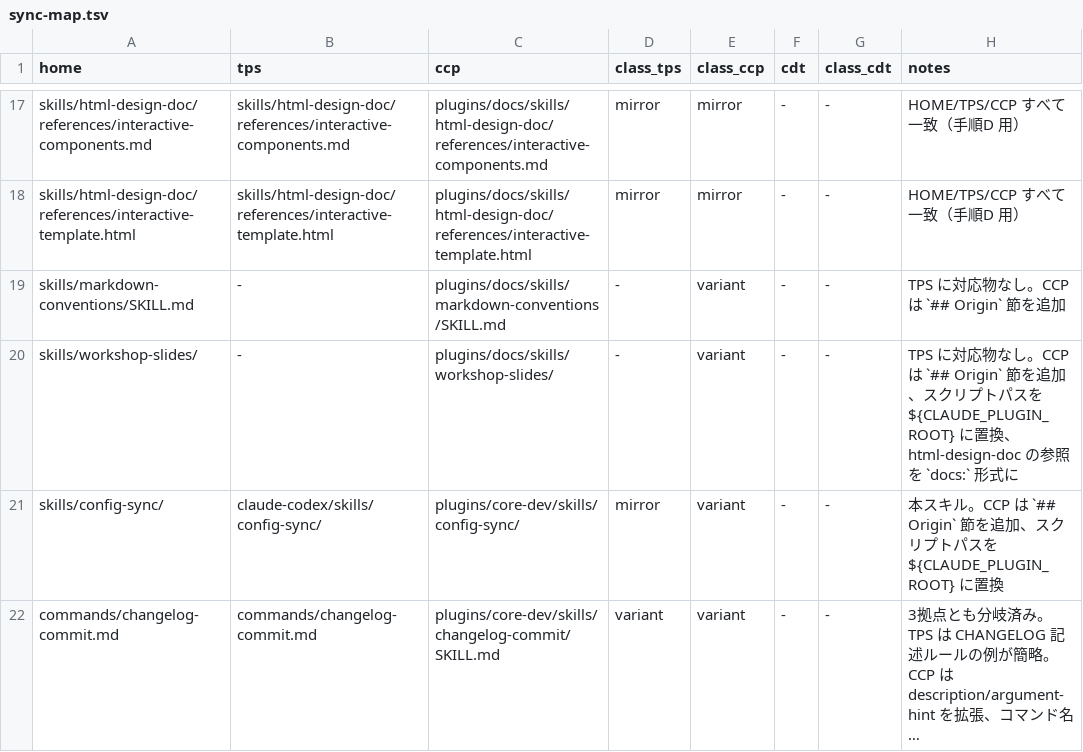
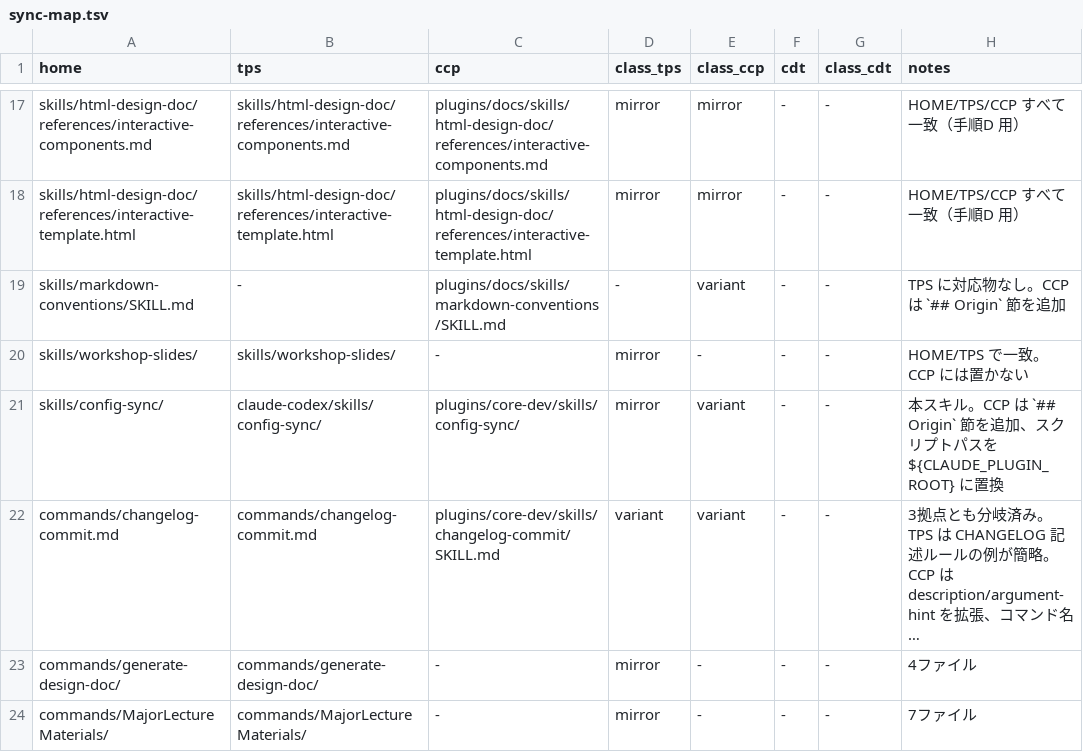
Before and after one commit to TokyoItSchool-dev/claude-common-plugins, a TSV file: plugins/core-dev/skills/config-sync/references/sync-map.tsv, drawn as a sheet; only a part is shown, gaps mark what is left out; the shorter side is filled out with more unchanged rows; long unchanged cells end in ….

```diff
--- a/plugins/core-dev/skills/config-sync/references/sync-map.tsv
+++ b/plugins/core-dev/skills/config-sync/references/sync-map.tsv
@@ -19,3 +19,3 @@ skills/html-design-doc/references/interactive-template.html	skills/html-design-d
 skills/markdown-conventions/SKILL.md	-	plugins/docs/skills/markdown-conventions/SKILL.md	-	variant	-	-	TPS に対応物なし。CCP は `## Origin` 節を追加
-skills/workshop-slides/	-	plugins/docs/skills/workshop-slides/	-	variant	-	-	TPS に対応物なし。CCP は `## Origin` 節を追加、スクリプトパスを ${CLAUDE_PLUGIN_ROOT} に置換、html-design-doc の参照を `docs:` 形式に
+skills/workshop-slides/	skills/workshop-slides/	-	mirror	-	-	-	HOME/TPS で一致。CCP には置かない
 skills/config-sync/	claude-codex/skills/config-sync/	plugins/core-dev/skills/config-sync/	mirror	variant	-	-	本スキル。CCP は `## Origin` 節を追加、スクリプトパスを ${CLAUDE_PLUGIN_ROOT} に置換
```
Also changed, not shown: 21 other files.
